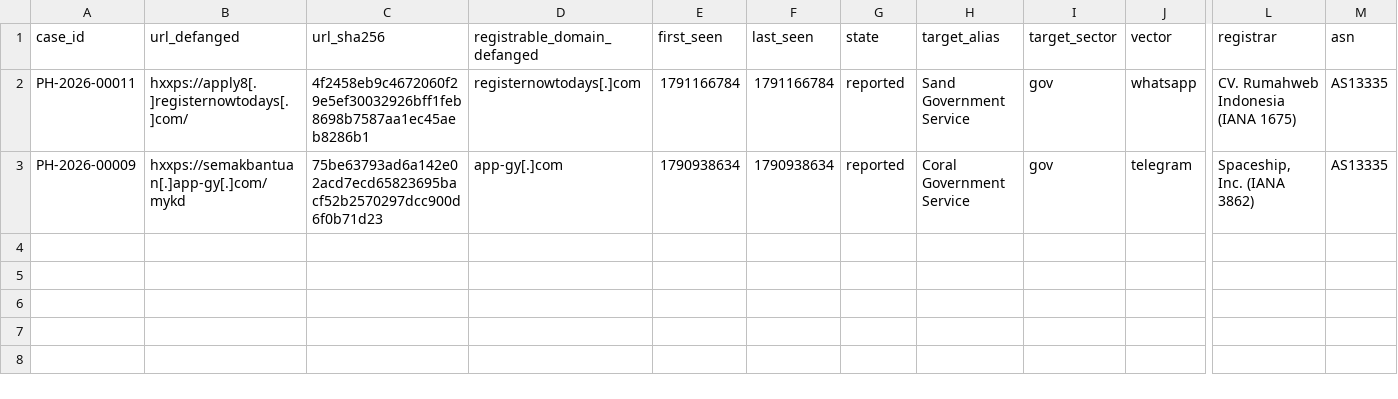
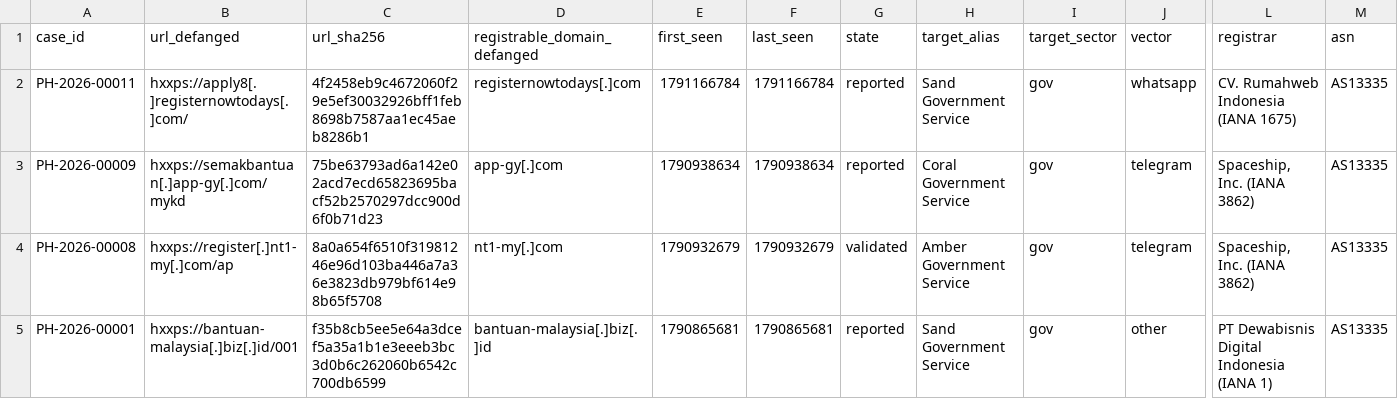
Before and after one commit to rectifyq/phishhunt-feed, a CSV file: feeds/by-sector/gov.csv, drawn as a sheet; only a part is shown, gaps mark what is left out; rows hold the shown columns only; the diff names each change by its address in the sheet, - before the commit and + after, or states it on an @@ line.

```diff
--- a/feeds/by-sector/gov.csv
+++ b/feeds/by-sector/gov.csv
+row 4: PH-2026-00008 | hxxps://register[.]nt1-my[.]com/ap | 8a0a654f6510f31981246e96d103ba446a7a36e3823db979bf614e98b65f5708 | nt1-my[.]com | 1790932679 | 1790932679 | validated | Amber Government Service | gov | telegram | Spaceship, Inc. (IANA 3862) | AS13335
+row 5: PH-2026-00001 | hxxps://bantuan-malaysia[.]biz[.]id/001 | f35b8cb5ee5e64a3dcef5a35a1b1e3eeeb3bc3d0b6c262060b6542c700db6599 | bantuan-malaysia[.]biz[.]id | 1790865681 | 1790865681 | reported | Sand Government Service | gov | other | PT Dewabisnis Digital Indonesia (IANA 1) | AS13335
```
Also changed, not shown: feeds/all.csv, 2 other files.
